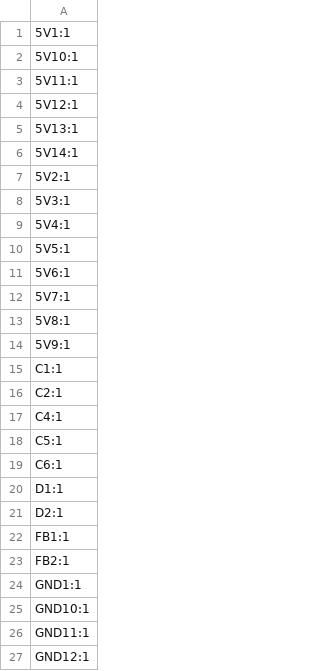
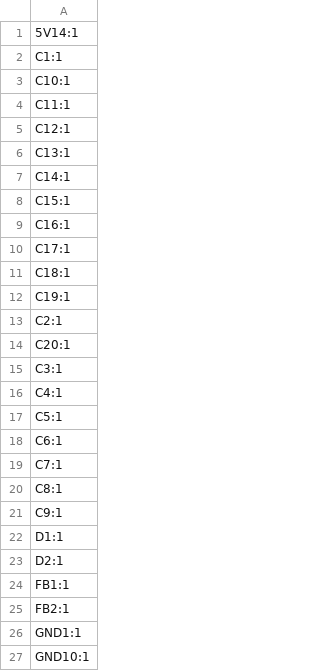
Before and after one commit to bread-modular/bread-modular, a CSV file: modules/base/production/designators.csv, drawn as a sheet; only a part is shown; the shorter side is filled out with more unchanged rows; removed rows and columns are numbered as before the commit, all else as after; the diff covers the shown part only; the diff names each change by its address in the sheet, - before the commit and + after, or states it on an @@ line.

```diff
--- a/modules/base/production/designators.csv
+++ b/modules/base/production/designators.csv
-row 1: 5V1:1
-row 2: 5V10:1
-row 3: 5V11:1
-row 4: 5V12:1
-row 5: 5V13:1
-row 7: 5V2:1
-row 8: 5V3:1
-row 9: 5V4:1
-row 10: 5V5:1
-row 11: 5V6:1
-row 12: 5V7:1
-row 13: 5V8:1
-row 14: 5V9:1
+row 3: C10:1
+row 4: C11:1
+row 5: C12:1
+row 6: C13:1
+row 7: C14:1
+row 8: C15:1
+row 9: C16:1
+row 10: C17:1
+row 11: C18:1
+row 12: C19:1
+row 14: C20:1
+row 15: C3:1
+row 19: C7:1
+row 20: C8:1
+row 21: C9:1
```
Also changed, not shown: 34 added rows and 1 removed row elsewhere in this file, modules/base/production/bom.csv, modules/base/production/positions.csv, 3 other files.
